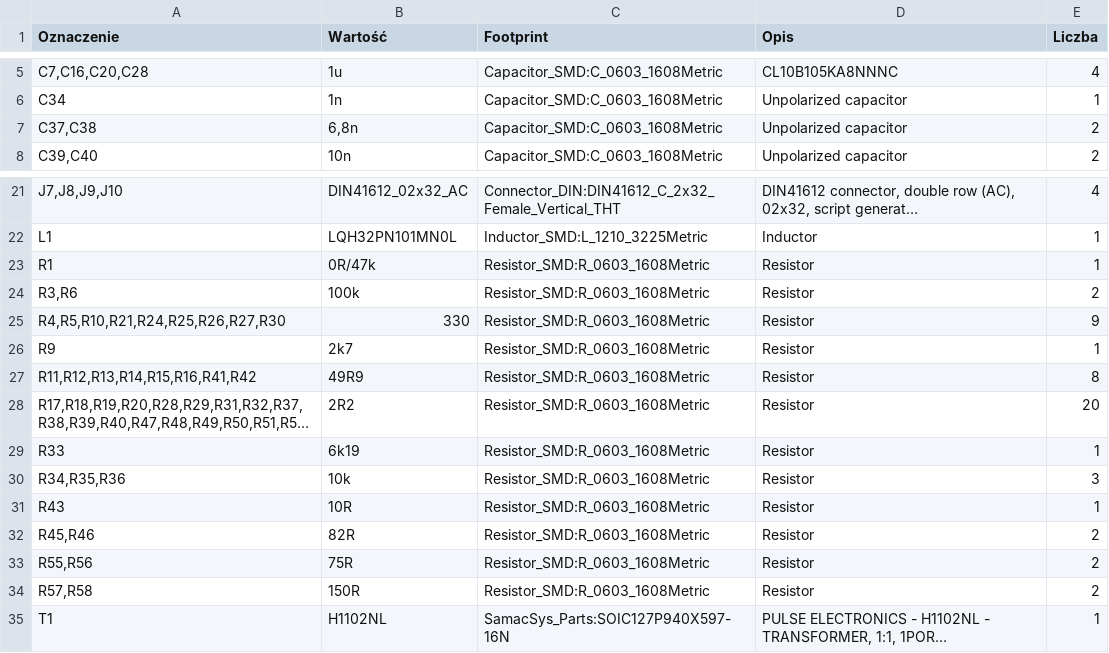
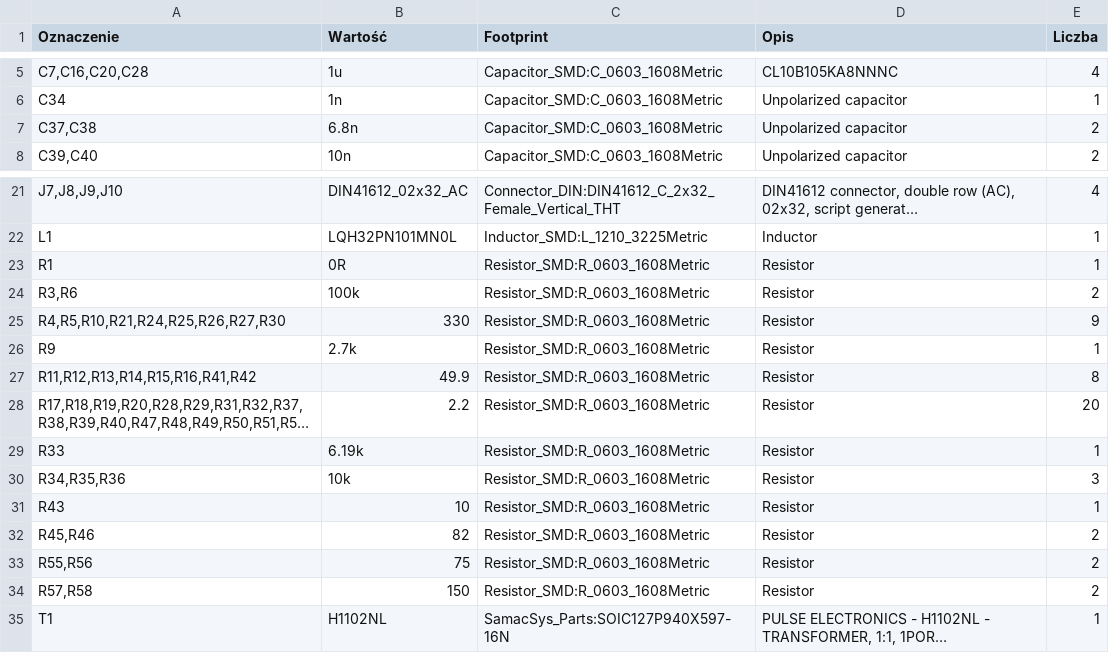
Before and after one commit to bartkepl/QCB_board, a CSV file: prod/bom/QCB_board.csv, drawn as a sheet; only a part is shown, gaps mark what is left out; long unchanged cells end in …; the diff names each change by its address in the sheet, - before the commit and + after, or states it on an @@ line.

Commit message:
Unify passive values/footprints, add via-in-pad DRC rule, regen outputs

```diff
--- a/prod/bom/QCB_board.csv
+++ b/prod/bom/QCB_board.csv
-B7 (Wartość): 6,8n
+B7 (Wartość): 6.8n
-B23 (Wartość): 0R/47k
+B23 (Wartość): 0R
-B26 (Wartość): 2k7
+B26 (Wartość): 2.7k
-B27 (Wartość): 49R9
+B27 (Wartość): 49.9
-B28 (Wartość): 2R2
+B28 (Wartość): 2.2
-B29 (Wartość): 6k19
+B29 (Wartość): 6.19k
-B31 (Wartość): 10R
+B31 (Wartość): 10
-B32 (Wartość): 82R
+B32 (Wartość): 82
-B33 (Wartość): 75R
+B33 (Wartość): 75
-B34 (Wartość): 150R
+B34 (Wartość): 150
```
Also changed, not shown: 11 other files.
